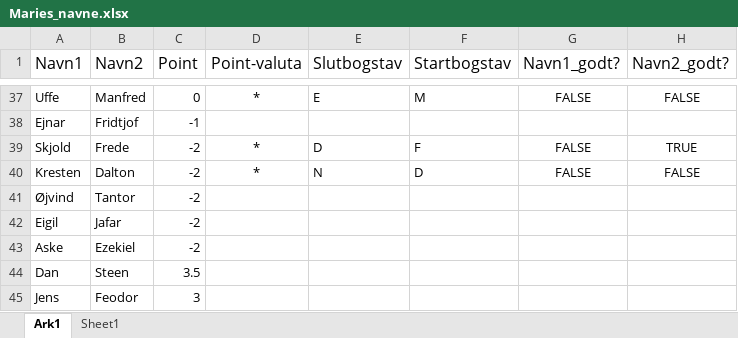
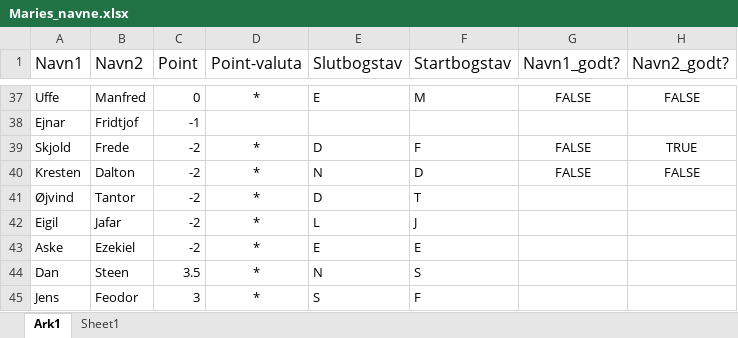
Before and after one commit to JakobFaarGreg-private/MachineLearning, an Excel workbook: JakobGregersen_NamePrediction/Maries_navne.xlsx, sheet Ark1, drawn as a sheet; only a part is shown, gaps mark what is left out; values as stored, in another font and other column widths than the file's, no borders; table styles not drawn; the diff names each change by its address in the sheet, - before the commit and + after, or states it on an @@ line.

Commit message:
fix: drag functions

```diff
--- a/JakobGregersen_NamePrediction/Maries_navne.xlsx (sheet Ark1)
+++ b/JakobGregersen_NamePrediction/Maries_navne.xlsx (sheet Ark1)
-D41:D45 (Point-valuta): (empty)
+D41:D45 (Point-valuta): *
-E41 (Slutbogstav): (empty)
+E41 (Slutbogstav): D
-F41 (Startbogstav): (empty)
+F41 (Startbogstav): T
-E42 (Slutbogstav): (empty)
+E42 (Slutbogstav): L
-F42 (Startbogstav): (empty)
+F42 (Startbogstav): J
-E43 (Slutbogstav): (empty)
+E43 (Slutbogstav): E
-F43 (Startbogstav): (empty)
+F43 (Startbogstav): E
-E44 (Slutbogstav): (empty)
+E44 (Slutbogstav): N
-F44 (Startbogstav): (empty)
+F44 (Startbogstav): S
-E45 (Slutbogstav): (empty)
+E45 (Slutbogstav): S
-F45 (Startbogstav): (empty)
+F45 (Startbogstav): F
```
